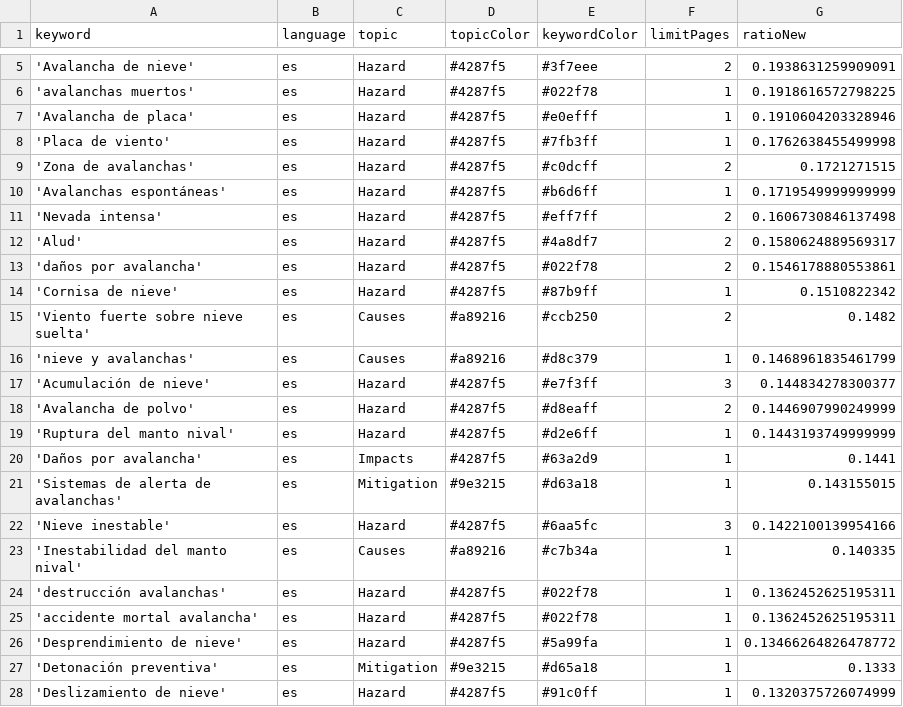
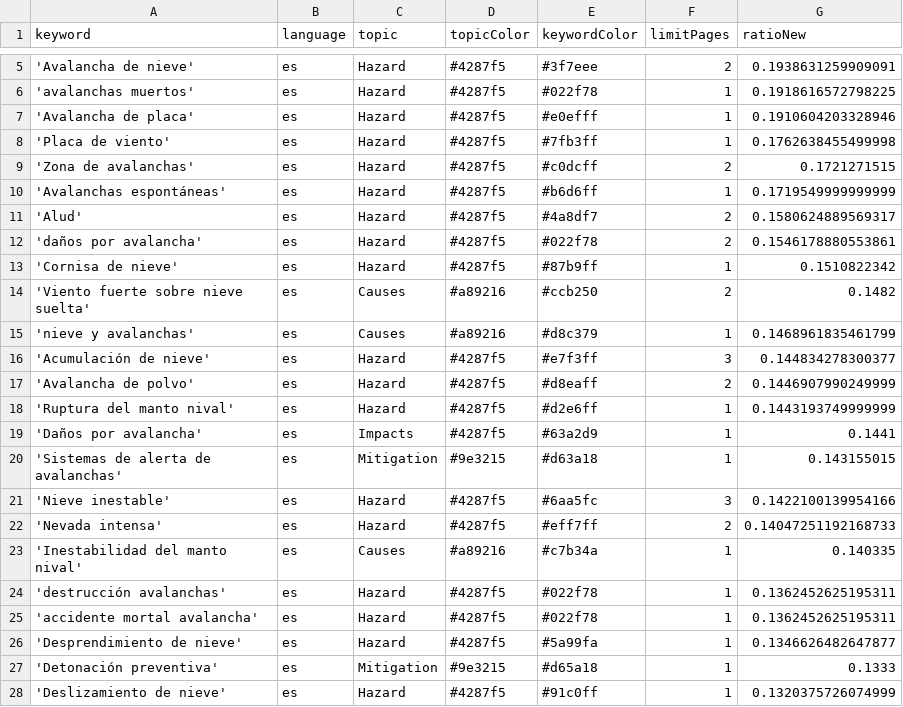
Before and after one commit to picawe-news/AvalanchaIsComing, a CSV file: keywords.csv, drawn as a sheet; only a part is shown, gaps mark what is left out.

Commit message:
Commit from GitHub Actions (harvest:0.0)

```diff
--- a/keywords.csv
+++ b/keywords.csv
@@ -10,3 +10,2 @@ keyword,language,topic,topicColor,keywordColor,limitPages,ratioNew
 'Avalanchas espontáneas',es,Hazard,#4287f5,#b6d6ff,1,0.1719549999999999
-'Nevada intensa',es,Hazard,#4287f5,#eff7ff,2,0.1606730846137498
 'Alud',es,Hazard,#4287f5,#4a8df7,2,0.1580624889569317
@@ -22,2 +21,3 @@ keyword,language,topic,topicColor,keywordColor,limitPages,ratioNew
 'Nieve inestable',es,Hazard,#4287f5,#6aa5fc,3,0.1422100139954166
+'Nevada intensa',es,Hazard,#4287f5,#eff7ff,2,0.14047251192168733
 'Inestabilidad del manto nival',es,Causes,#a89216,#c7b34a,1,0.140335
@@ -25,3 +25,3 @@ keyword,language,topic,topicColor,keywordColor,limitPages,ratioNew
 'accidente mortal avalancha',es,Hazard,#4287f5,#022f78,1,0.1362452625195311
-'Desprendimiento de nieve',es,Hazard,#4287f5,#5a99fa,1,0.13466264826478772
+'Desprendimiento de nieve',es,Hazard,#4287f5,#5a99fa,1,0.1346626482647877
 'Detonación preventiva',es,Mitigation,#9e3215,#d65a18,1,0.1333
```
